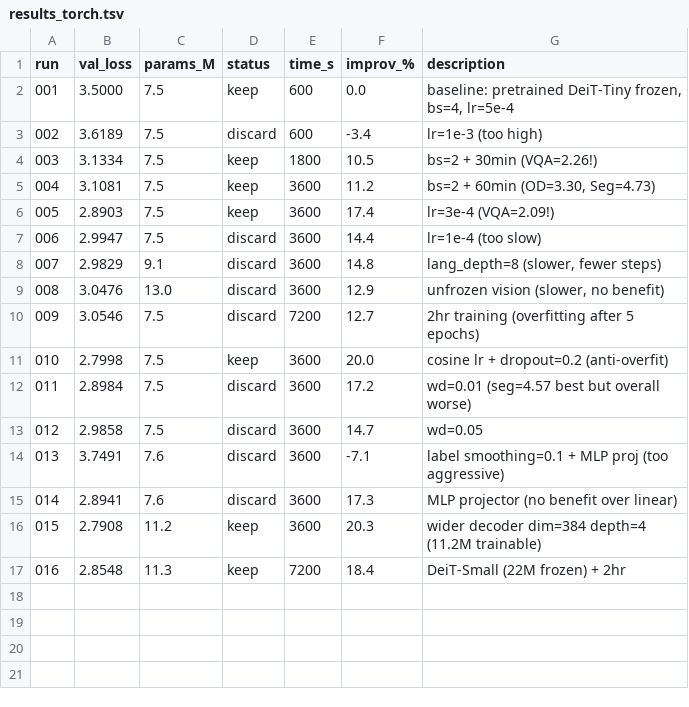
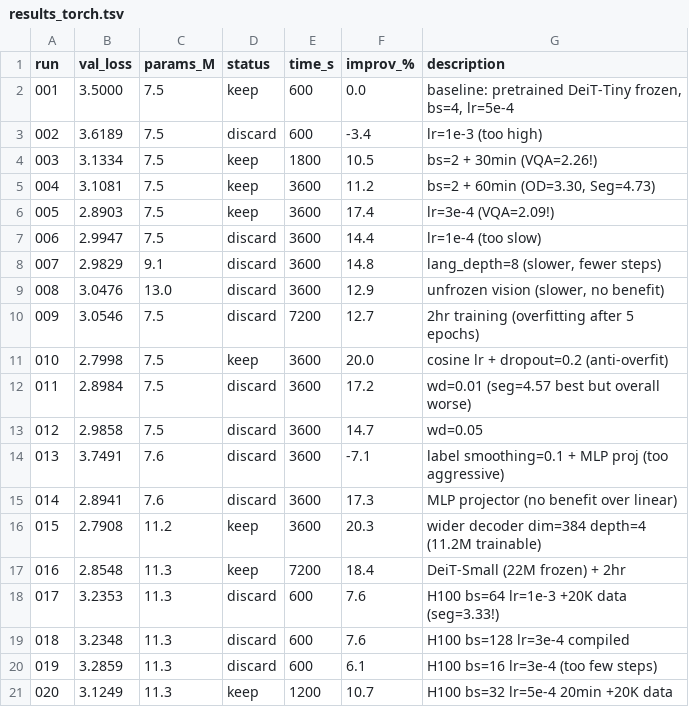
Before and after one commit to nipunbatra/auto-vlm, a TSV file: results_torch.tsv, drawn as a sheet; the diff names each change by its address in the sheet, - before the commit and + after, or states it on an @@ line.

Commit message:
exp T-017→020: H100 +20K COCO data. Best T-020 val=3.12 (seg=3.31, od=3.11)

```diff
--- a/results_torch.tsv
+++ b/results_torch.tsv
+row 18: 017 | 3.2353 | 11.3 | discard | 600 | 7.6 | H100 bs=64 lr=1e-3 +20K data (seg=3.33!)
+row 19: 018 | 3.2348 | 11.3 | discard | 600 | 7.6 | H100 bs=128 lr=3e-4 compiled
+row 20: 019 | 3.2859 | 11.3 | discard | 600 | 6.1 | H100 bs=16 lr=3e-4 (too few steps)
+row 21: 020 | 3.1249 | 11.3 | keep | 1200 | 10.7 | H100 bs=32 lr=5e-4 20min +20K data
```
Also changed, not shown: 2 other files.
